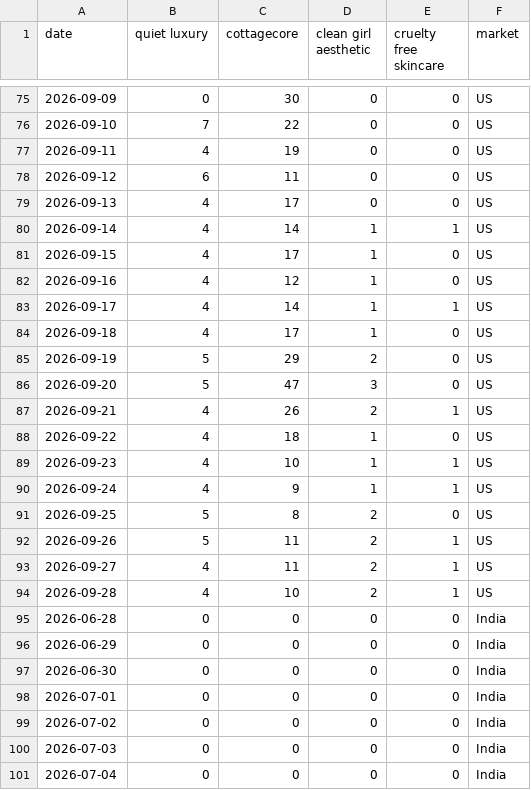
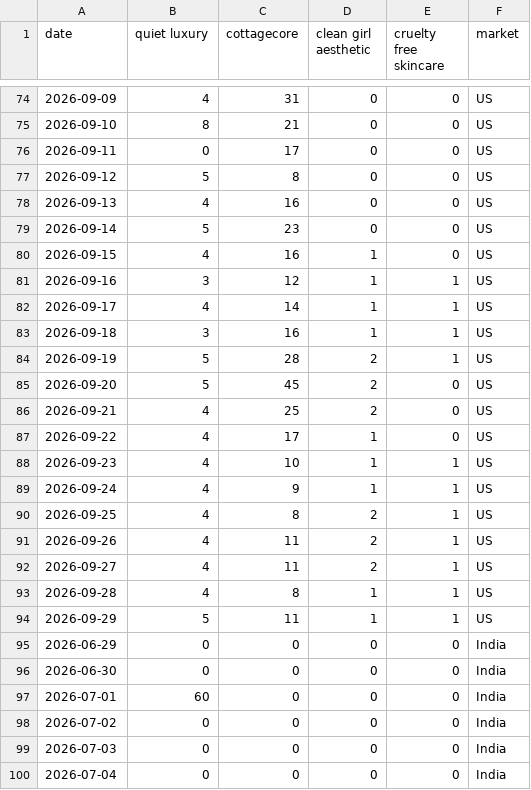
Before and after one commit to KhushiC04/fashion-trend-radar, a CSV file: trend_data_latest.csv, drawn as a sheet; only a part is shown, gaps mark what is left out; the diff covers the shown part only.

```diff
--- a/trend_data_latest.csv
+++ b/trend_data_latest.csv
@@ -75,25 +74,25 @@ date,quiet luxury,cottagecore,clean girl aesthetic,cruelty free skincare,market
-2026-09-09,0,30,0,0,US
-2026-09-10,7,22,0,0,US
-2026-09-11,4,19,0,0,US
-2026-09-12,6,11,0,0,US
-2026-09-13,4,17,0,0,US
-2026-09-14,4,14,1,1,US
-2026-09-15,4,17,1,0,US
-2026-09-16,4,12,1,0,US
+2026-09-09,4,31,0,0,US
+2026-09-10,8,21,0,0,US
+2026-09-11,0,17,0,0,US
+2026-09-12,5,8,0,0,US
+2026-09-13,4,16,0,0,US
+2026-09-14,5,23,0,0,US
+2026-09-15,4,16,1,0,US
+2026-09-16,3,12,1,1,US
 2026-09-17,4,14,1,1,US
-2026-09-18,4,17,1,0,US
-2026-09-19,5,29,2,0,US
-2026-09-20,5,47,3,0,US
-2026-09-21,4,26,2,1,US
-2026-09-22,4,18,1,0,US
+2026-09-18,3,16,1,1,US
+2026-09-19,5,28,2,1,US
+2026-09-20,5,45,2,0,US
+2026-09-21,4,25,2,0,US
+2026-09-22,4,17,1,0,US
 2026-09-23,4,10,1,1,US
 2026-09-24,4,9,1,1,US
-2026-09-25,5,8,2,0,US
-2026-09-26,5,11,2,1,US
+2026-09-25,4,8,2,1,US
+2026-09-26,4,11,2,1,US
 2026-09-27,4,11,2,1,US
-2026-09-28,4,10,2,1,US
-2026-06-28,0,0,0,0,India
+2026-09-28,4,8,1,1,US
+2026-09-29,5,11,1,1,US
 2026-06-29,0,0,0,0,India
 2026-06-30,0,0,0,0,India
-2026-07-01,0,0,0,0,India
+2026-07-01,60,0,0,0,India
 2026-07-02,0,0,0,0,India
```
Also changed, not shown: 1 added row, 1 removed row and 140 edited cells elsewhere in this file.
